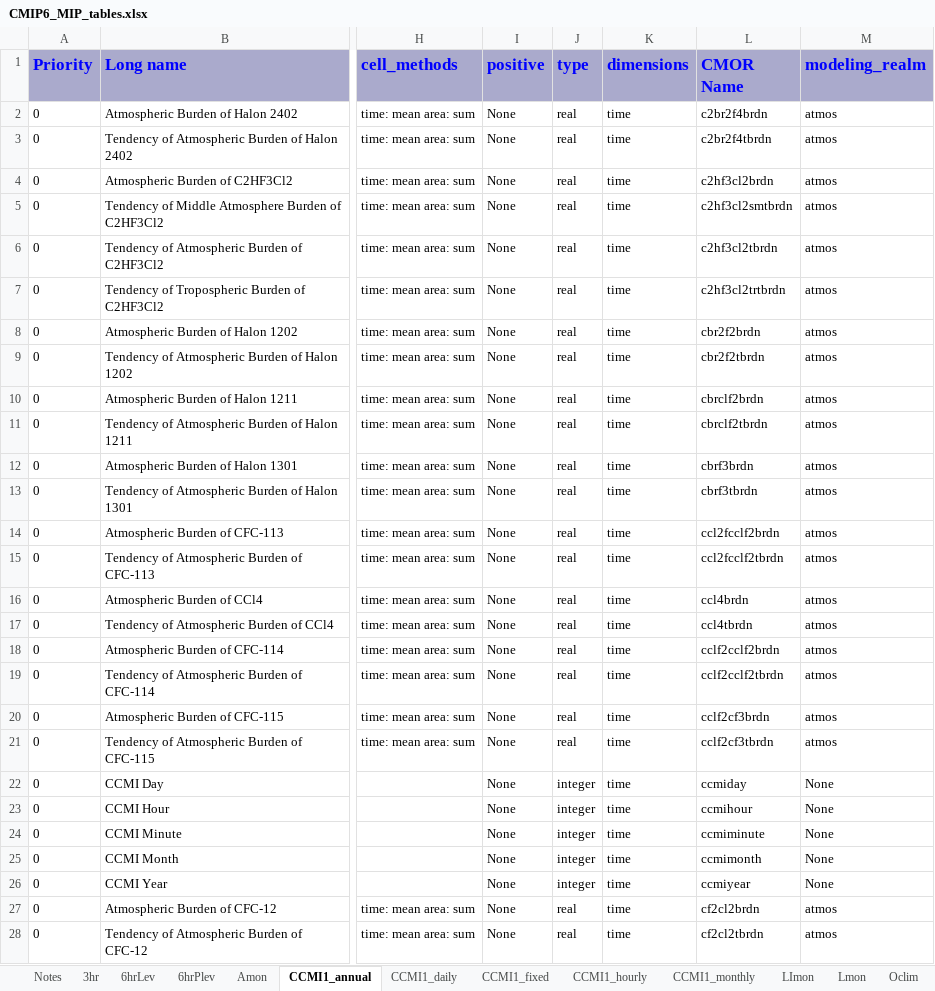
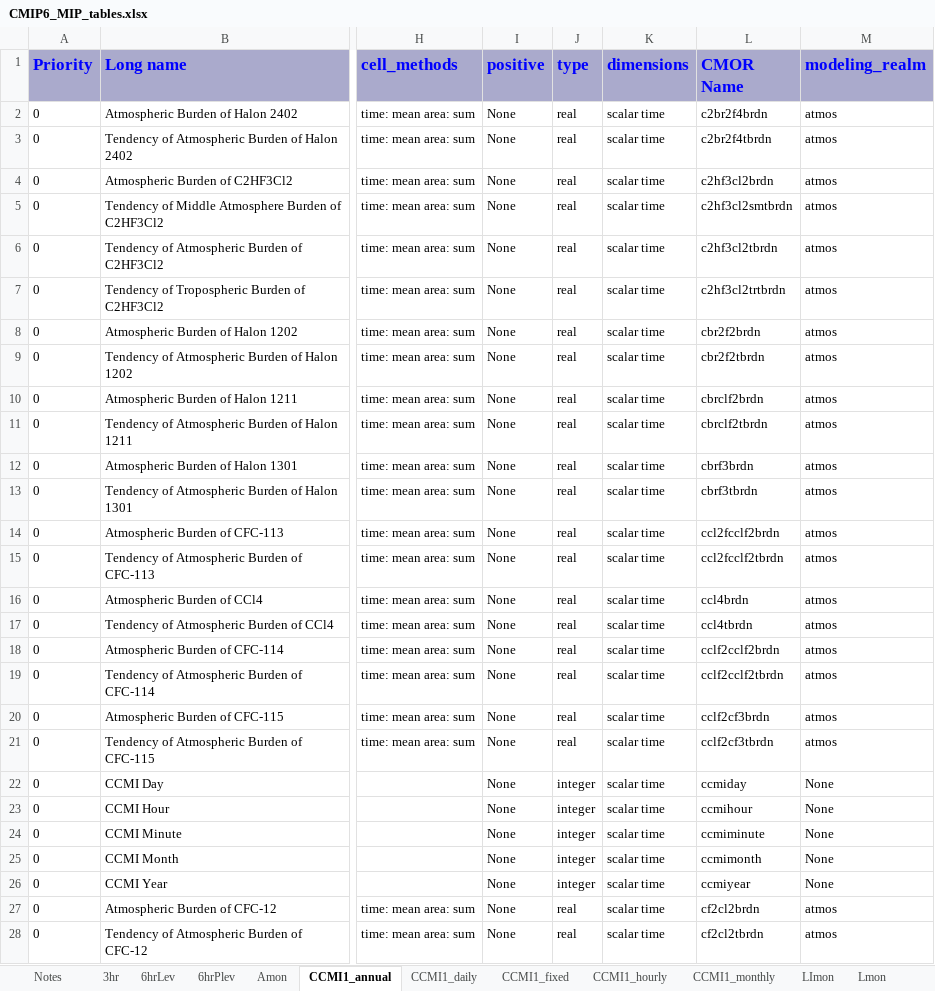
Before and after one commit to zklaus-cmip6/CMIP6dreq, an Excel workbook: dreqPy/docs/CMIP6_MIP_tables.xlsx, sheet CCMI1_annual, drawn as a sheet; only a part is shown, gaps mark what is left out; values as stored, in another font and other column widths than the file's, no borders; the diff covers the shown part only; the diff names each change by its address in the sheet, - before the commit and + after, or states it on an @@ line.

```diff
--- a/dreqPy/docs/CMIP6_MIP_tables.xlsx (sheet CCMI1_annual)
+++ b/dreqPy/docs/CMIP6_MIP_tables.xlsx (sheet CCMI1_annual)
+sheet tab: 
-K2:K28 (dimensions): time
+K2:K28 (dimensions): scalar time
```
Also changed, not shown: 46 edited cells elsewhere in this sheet, sheet CCMI1_monthly, sheet emMon, sheet emDay, sheet Amon, sheet aero, sheet CCMI1_daily, 31 more sheets, 11 other files.
